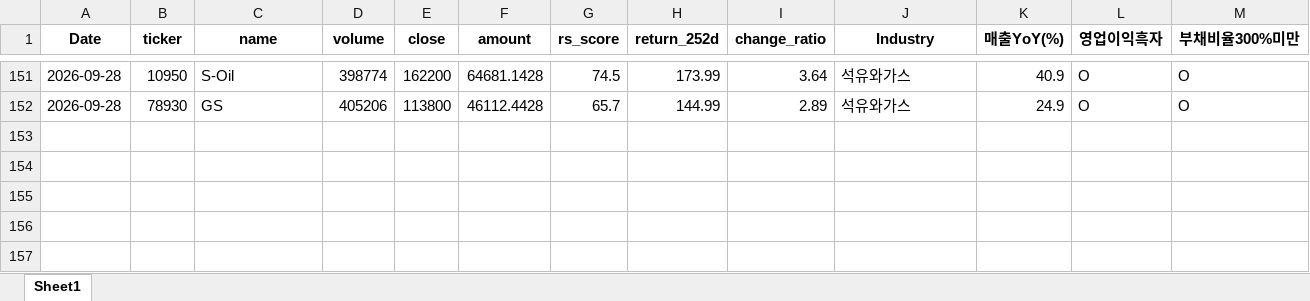
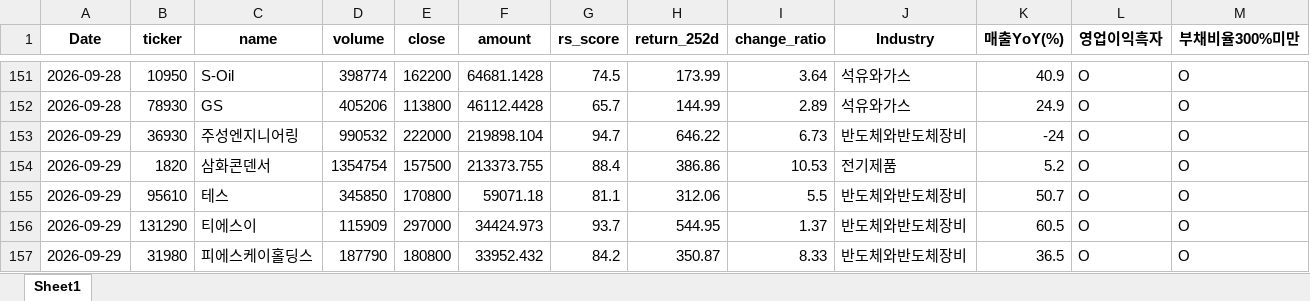
Before and after one commit to pdhman/report-summary, an Excel workbook: 종목탐색_TOP30.xlsx, sheet Sheet1, drawn as a sheet; only a part is shown, gaps mark what is left out; values as stored, in another font and other column widths than the file's, no borders; the diff names each change by its address in the sheet, - before the commit and + after, or states it on an @@ line.

```diff
--- a/종목탐색_TOP30.xlsx (sheet Sheet1)
+++ b/종목탐색_TOP30.xlsx (sheet Sheet1)
+row 153: 2026-09-29 | 36930 | 주성엔지니어링 | 990532 | 222000 | 219898.104 | 94.7 | 646.22 | 6.73 | 반도체와반도체장비 | -24 | O | O
+row 154: 2026-09-29 | 1820 | 삼화콘덴서 | 1354754 | 157500 | 213373.755 | 88.4 | 386.86 | 10.53 | 전기제품 | 5.2 | O | O
+row 155: 2026-09-29 | 95610 | 테스 | 345850 | 170800 | 59071.18 | 81.1 | 312.06 | 5.5 | 반도체와반도체장비 | 50.7 | O | O
+row 156: 2026-09-29 | 131290 | 티에스이 | 115909 | 297000 | 34424.973 | 93.7 | 544.95 | 1.37 | 반도체와반도체장비 | 60.5 | O | O
+row 157: 2026-09-29 | 31980 | 피에스케이홀딩스 | 187790 | 180800 | 33952.432 | 84.2 | 350.87 | 8.33 | 반도체와반도체장비 | 36.5 | O | O
```
Also changed, not shown: 4 other files.
